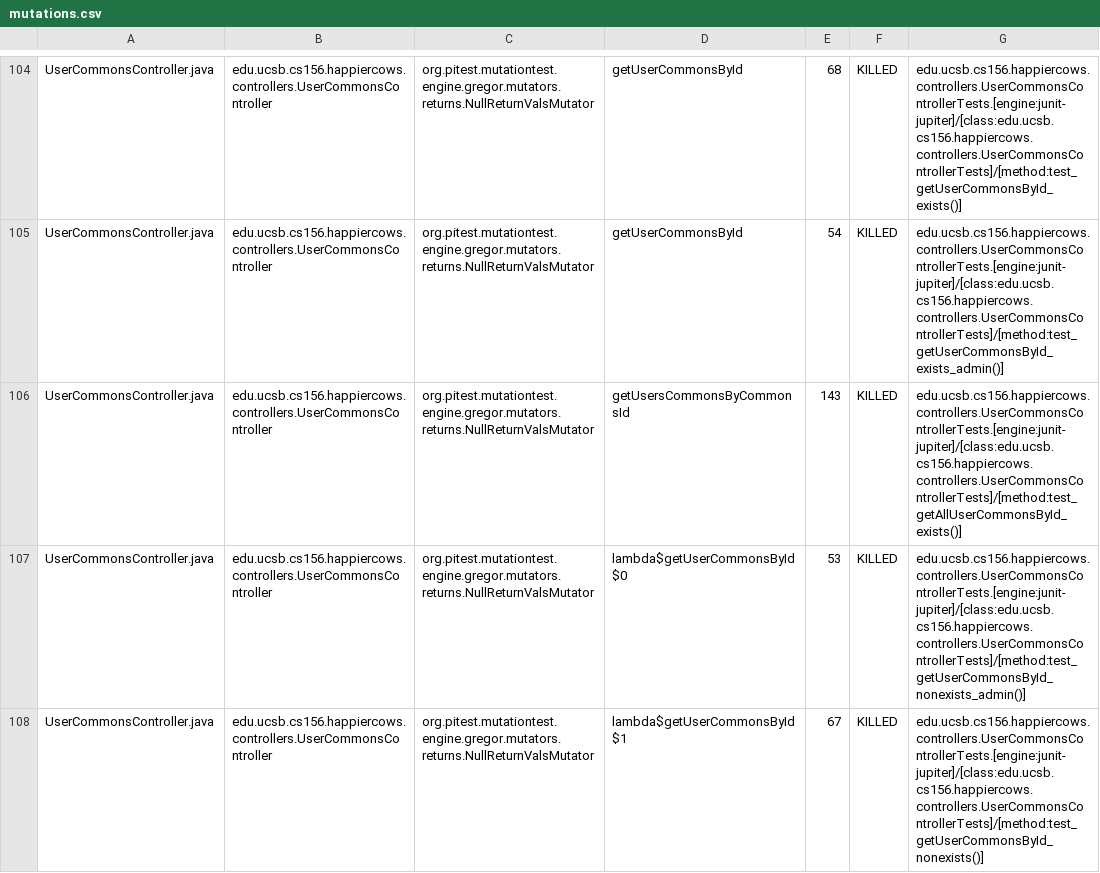
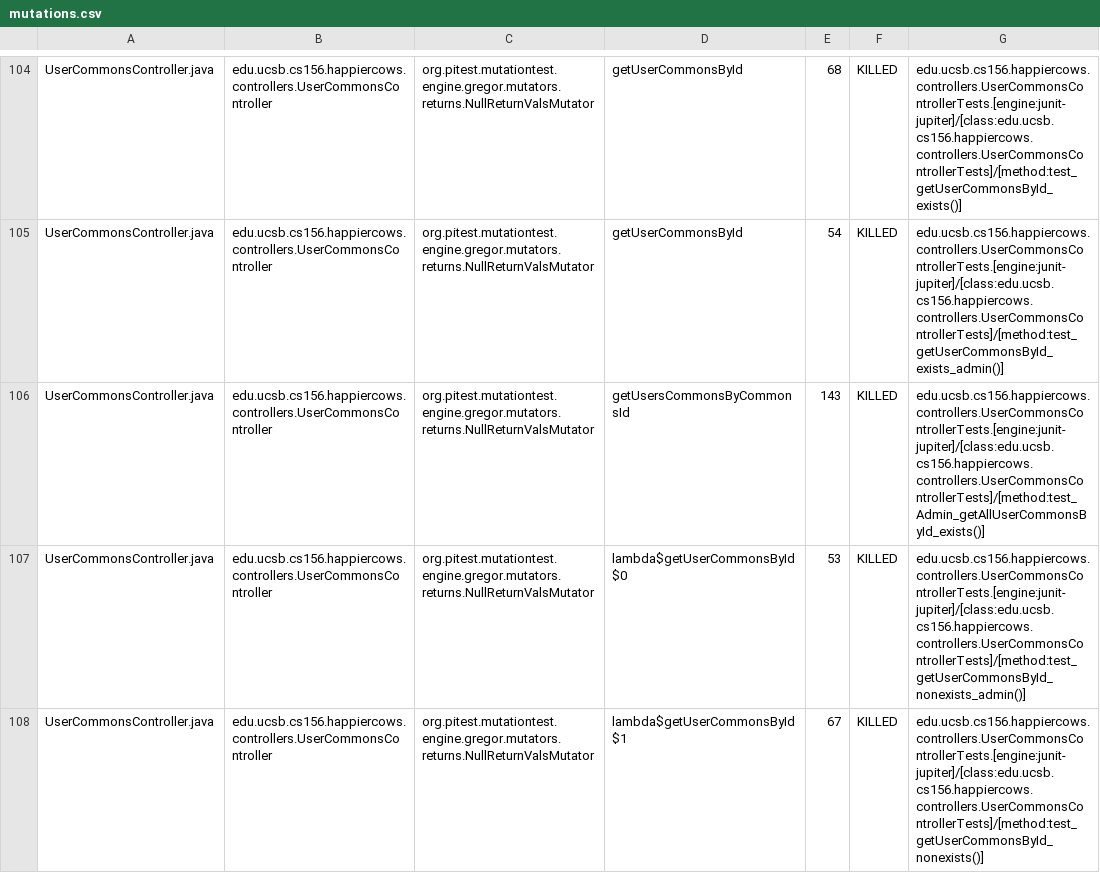
Before and after one commit to ucsb-cs156-f25/proj-happycows-f25-13, a CSV file: pitest/mutations.csv, drawn as a sheet; only a part is shown, gaps mark what is left out; the diff covers the shown part only.

Commit message:
Deploying to gh-pages from @ ucsb-cs156-f25/proj-happycows-f25-13@824af2cb53e742732a1f570f580e330cc3c4233e 🚀

```diff
--- a/pitest/mutations.csv
+++ b/pitest/mutations.csv
@@ -105,3 +105,3 @@ UserCommonsController.java,edu.ucsb.cs156.happiercows.controllers.UserCommonsCon
 UserCommonsController.java,edu.ucsb.cs156.happiercows.controllers.UserCommonsController,org.pitest.mutationtest.engine.gregor.mutators.returns.NullReturnValsMutator,getUserCommonsById,54,KILLED,edu.ucsb.cs156.happiercows.controllers.UserCommonsControllerTests.[engine:junit-jupiter]/[class:edu.ucsb.cs156.happiercows.controllers.UserCommonsControllerTests]/[method:test_getUserCommonsById_exists_admin()]
-UserCommonsController.java,edu.ucsb.cs156.happiercows.controllers.UserCommonsController,org.pitest.mutationtest.engine.gregor.mutators.returns.NullReturnValsMutator,getUsersCommonsByCommonsId,143,KILLED,edu.ucsb.cs156.happiercows.controllers.UserCommonsControllerTests.[engine:junit-jupiter]/[class:edu.ucsb.cs156.happiercows.controllers.UserCommonsControllerTests]/[method:test_getAllUserCommonsById_exists()]
+UserCommonsController.java,edu.ucsb.cs156.happiercows.controllers.UserCommonsController,org.pitest.mutationtest.engine.gregor.mutators.returns.NullReturnValsMutator,getUsersCommonsByCommonsId,143,KILLED,edu.ucsb.cs156.happiercows.controllers.UserCommonsControllerTests.[engine:junit-jupiter]/[class:edu.ucsb.cs156.happiercows.controllers.UserCommonsControllerTests]/[method:test_Admin_getAllUserCommonsById_exists()]
 UserCommonsController.java,edu.ucsb.cs156.happiercows.controllers.UserCommonsController,org.pitest.mutationtest.engine.gregor.mutators.returns.NullReturnValsMutator,lambda$getUserCommonsById$0,53,KILLED,edu.ucsb.cs156.happiercows.controllers.UserCommonsControllerTests.[engine:junit-jupiter]/[class:edu.ucsb.cs156.happiercows.controllers.UserCommonsControllerTests]/[method:test_getUserCommonsById_nonexists_admin()]
```
Also changed, not shown: 13 edited cells elsewhere in this file, 51 other files.
